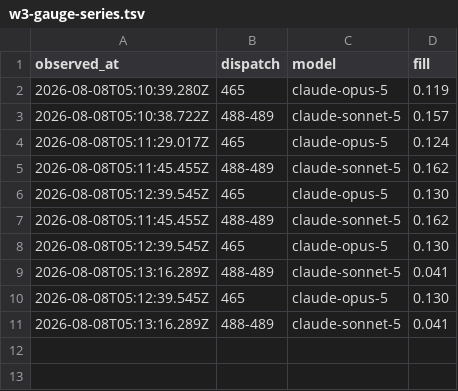
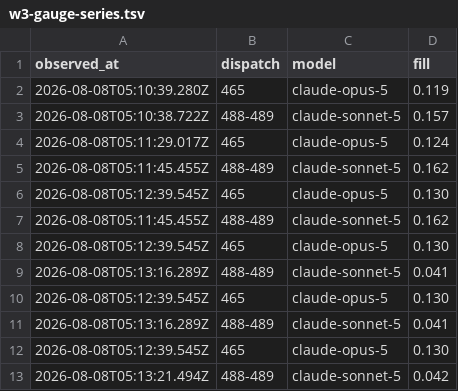
Before and after one commit to fredcai6/constellation-skills, a TSV file: .agent-work/epic-418-redux/evidence/w3-gauge-series.tsv, drawn as a sheet; the diff names each change by its address in the sheet, - before the commit and + after, or states it on an @@ line.

```diff
--- a/.agent-work/epic-418-redux/evidence/w3-gauge-series.tsv
+++ b/.agent-work/epic-418-redux/evidence/w3-gauge-series.tsv
+row 12: 2026-08-08T05:12:39.545Z | 465 | claude-opus-5 | 0.130
+row 13: 2026-08-08T05:13:21.494Z | 488-489 | claude-sonnet-5 | 0.042
```
Also changed, not shown: 1 other file.
